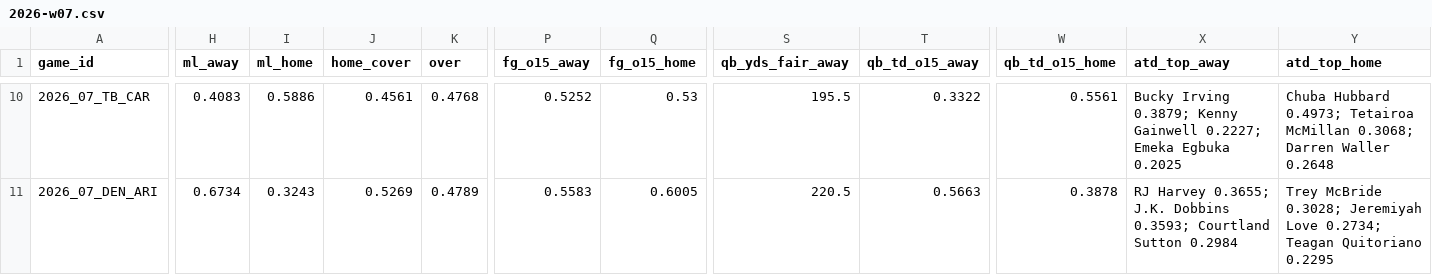
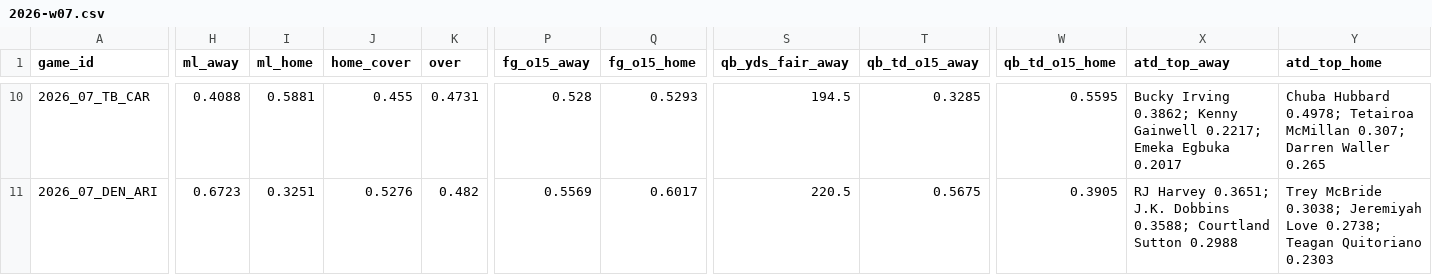
Before and after one commit to Moneyg604/nhl-early-goal, a CSV file: docs/nfl/weeks/2026-w07.csv, drawn as a sheet; only a part is shown, gaps mark what is left out; the diff covers the shown part only; the diff names each change by its address in the sheet, - before the commit and + after, or states it on an @@ line.

```diff
--- a/docs/nfl/weeks/2026-w07.csv
+++ b/docs/nfl/weeks/2026-w07.csv
-H10 (ml_away): 0.4083
+H10 (ml_away): 0.4088
-I10 (ml_home): 0.5886
+I10 (ml_home): 0.5881
-J10 (home_cover): 0.4561
+J10 (home_cover): 0.455
-K10 (over): 0.4768
+K10 (over): 0.4731
-P10 (fg_o15_away): 0.5252
+P10 (fg_o15_away): 0.528
-Q10 (fg_o15_home): 0.53
+Q10 (fg_o15_home): 0.5293
-S10 (qb_yds_fair_away): 195.5
+S10 (qb_yds_fair_away): 194.5
-T10 (qb_td_o15_away): 0.3322
+T10 (qb_td_o15_away): 0.3285
-W10 (qb_td_o15_home): 0.5561
+W10 (qb_td_o15_home): 0.5595
-X10 (atd_top_away): Bucky Irving 0.3879; Kenny Gainwell 0.2227; Emeka Egbuka 0.2025
+X10 (atd_top_away): Bucky Irving 0.3862; Kenny Gainwell 0.2217; Emeka Egbuka 0.2017
-Y10 (atd_top_home): Chuba Hubbard 0.4973; Tetairoa McMillan 0.3068; Darren Waller 0.2648
+Y10 (atd_top_home): Chuba Hubbard 0.4978; Tetairoa McMillan 0.307; Darren Waller 0.265
-H11 (ml_away): 0.6734
+H11 (ml_away): 0.6723
-I11 (ml_home): 0.3243
+I11 (ml_home): 0.3251
-J11 (home_cover): 0.5269
+J11 (home_cover): 0.5276
-K11 (over): 0.4789
+K11 (over): 0.482
-P11 (fg_o15_away): 0.5583
+P11 (fg_o15_away): 0.5569
-Q11 (fg_o15_home): 0.6005
+Q11 (fg_o15_home): 0.6017
-T11 (qb_td_o15_away): 0.5663
+T11 (qb_td_o15_away): 0.5675
-W11 (qb_td_o15_home): 0.3878
+W11 (qb_td_o15_home): 0.3905
-X11 (atd_top_away): RJ Harvey 0.3655; J.K. Dobbins 0.3593; Courtland Sutton 0.2984
+X11 (atd_top_away): RJ Harvey 0.3651; J.K. Dobbins 0.3588; Courtland Sutton 0.2988
-Y11 (atd_top_home): Trey McBride 0.3028; Jeremiyah Love 0.2734; Teagan Quitoriano 0.2295
+Y11 (atd_top_home): Trey McBride 0.3038; Jeremiyah Love 0.2738; Teagan Quitoriano 0.2303
```
Also changed, not shown: 131 edited cells elsewhere in this file, docs/nfl/weeks/2026-w06.csv, 10 other files.
